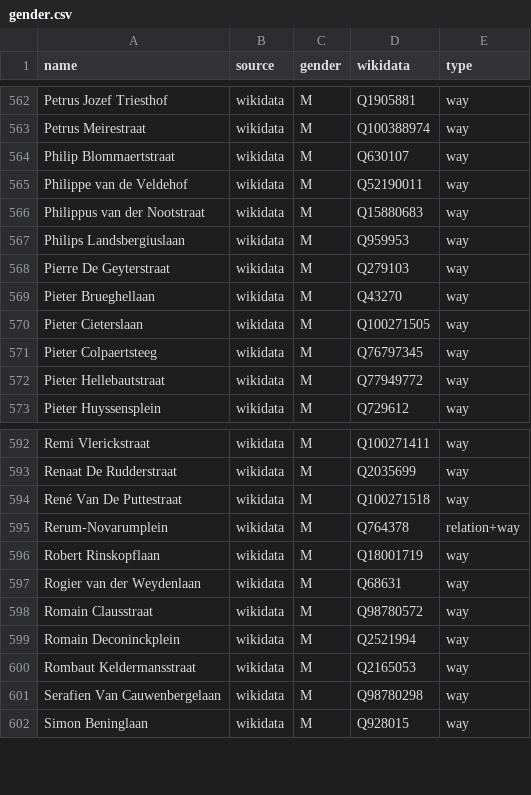
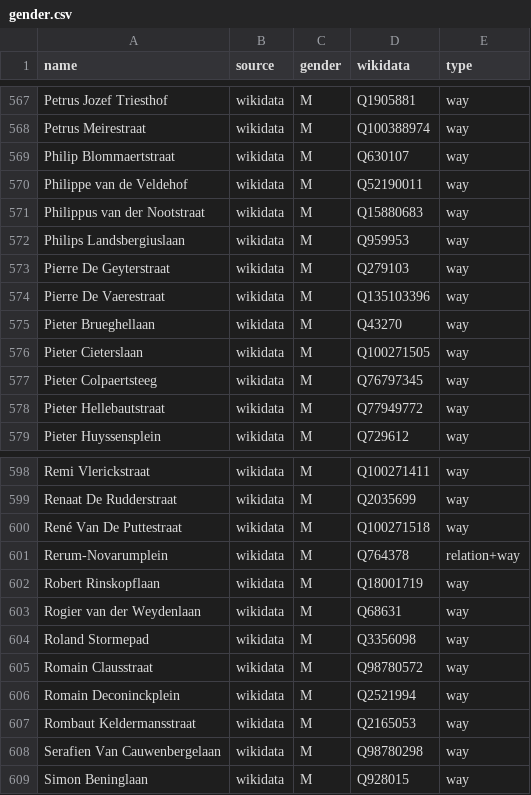
Before and after one commit to EqualStreetNames/equalstreetnames-gent, a CSV file: data/gender.csv, drawn as a sheet; only a part is shown, gaps mark what is left out; the diff covers the shown part only; the diff names each change by its address in the sheet, - before the commit and + after, or states it on an @@ line.

```diff
--- a/data/gender.csv
+++ b/data/gender.csv
+row 574: Pierre De Vaerestraat | wikidata | M | Q135103396 | way
+row 604: Roland Stormepad | wikidata | M | Q3356098 | way
```
Also changed, not shown: 5 added rows elsewhere in this file, data/other.csv, 3 other files.
